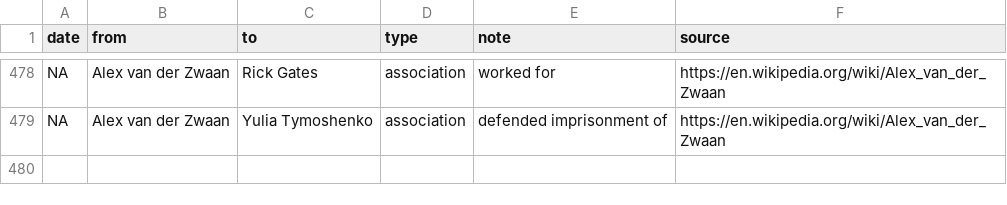
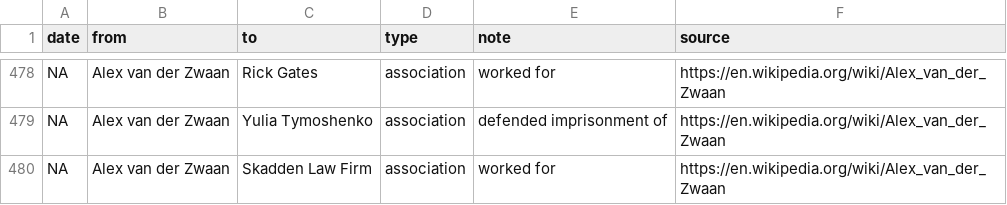
Before and after one commit to schnee/tangled, a CSV file: data/tangled.csv, drawn as a sheet; only a part is shown, gaps mark what is left out.

```diff
--- a/data/tangled.csv
+++ b/data/tangled.csv
@@ -479 +479,2 @@ NA,Alex van der Zwaan,Rick Gates,association,worked for,https://en.wikipedia.org
 NA,Alex van der Zwaan,Yulia Tymoshenko,association,defended imprisonment of,https://en.wikipedia.org/wiki/Alex_van_der_Zwaan
+NA,Alex van der Zwaan,Skadden Law Firm,association,worked for,https://en.wikipedia.org/wiki/Alex_van_der_Zwaan
```
Also changed, not shown: 3 other files.
